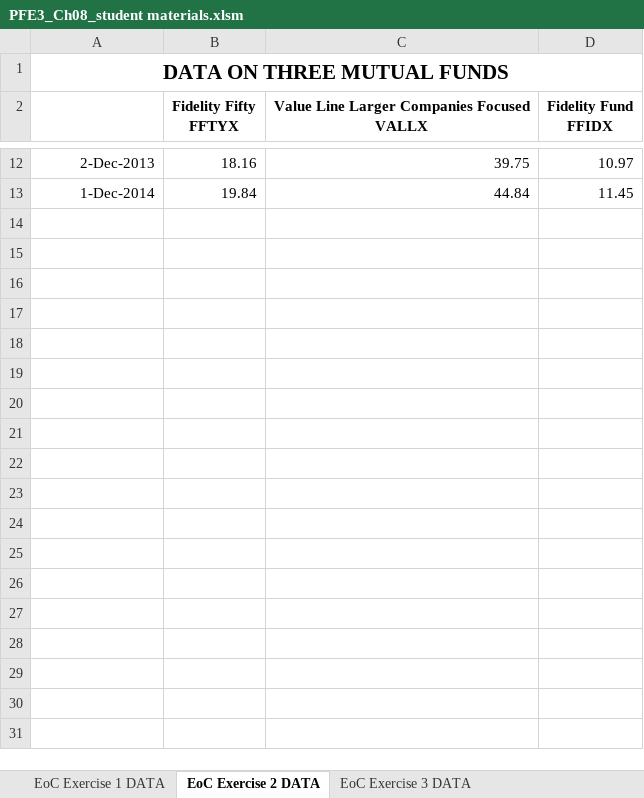
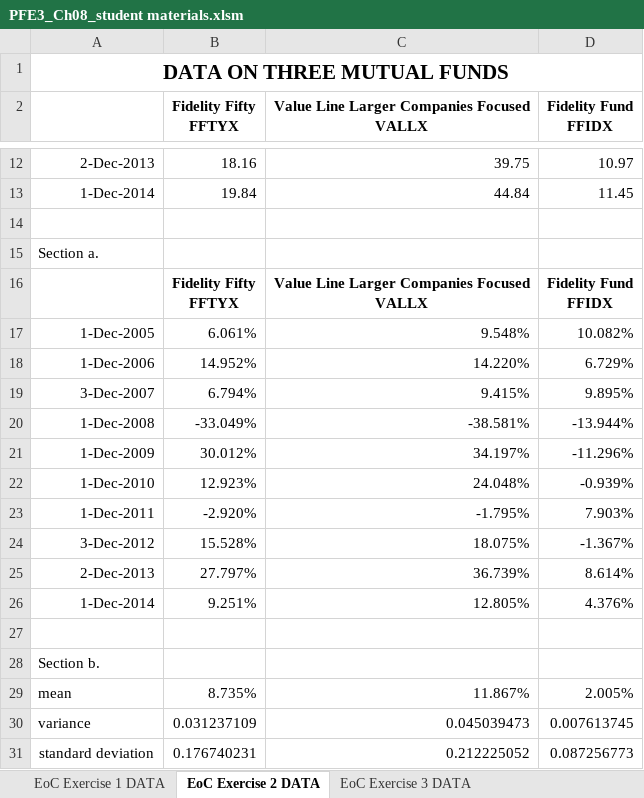
Before and after one commit to shuaitq/PFE3-Resources, an Excel workbook: Student Resources/Exercise Answers/PFE3_Ch08_student materials.xlsm, sheet EoC Exercise 2 DATA, drawn as a sheet; only a part is shown, gaps mark what is left out; values as stored, in another font and other column widths than the file's, no borders; charts and pictures not drawn; ↵ is a line break in a cell; the diff covers the shown part only; the diff names each change by its address in the sheet, - before the commit and + after, or states it on an @@ line.

```diff
--- a/Student Resources/Exercise Answers/PFE3_Ch08_student materials.xlsm (sheet EoC Exercise 2 DATA)
+++ b/Student Resources/Exercise Answers/PFE3_Ch08_student materials.xlsm (sheet EoC Exercise 2 DATA)
+row 14: (empty)
+row 15: Section a.
+row 16:  | Fidelity Fifty ↵ FFTYX | Value Line Larger Companies Focused ↵ VALLX | Fidelity Fund ↵ FFIDX
+row 17: 1-Dec-2005 | 6.061% | 9.548% | 10.082%
+row 18: 1-Dec-2006 | 14.952% | 14.220% | 6.729%
+row 19: 3-Dec-2007 | 6.794% | 9.415% | 9.895%
+row 20: 1-Dec-2008 | -33.049% | -38.581% | -13.944%
+row 21: 1-Dec-2009 | 30.012% | 34.197% | -11.296%
+row 22: 1-Dec-2010 | 12.923% | 24.048% | -0.939%
+row 23: 1-Dec-2011 | -2.920% | -1.795% | 7.903%
+row 24: 3-Dec-2012 | 15.528% | 18.075% | -1.367%
+row 25: 2-Dec-2013 | 27.797% | 36.739% | 8.614%
+row 26: 1-Dec-2014 | 9.251% | 12.805% | 4.376%
+row 27: (empty)
+row 28: Section b.
+row 29: mean | 8.735% | 11.867% | 2.005%
+row 30: variance | 0.031237109 | 0.045039473 | 0.007613745
+row 31: standard deviation | 0.176740231 | 0.212225052 | 0.087256773
```
Also changed, not shown: 32 added rows elsewhere in this sheet, sheet EoC Exercise 3 DATA, sheet EoC Exercise 7 Template, sheet EoC Exercise 5 Template, sheet EoC Exercise 1 DATA, sheet EoC Exercise 8 Template, sheet EoC Exercise 12 Template, 4 more sheets, other sheet tabs, formulas that keep their value, charts or pictures.
